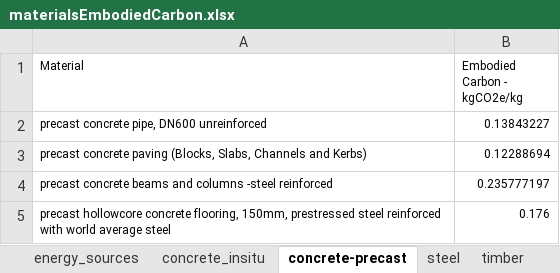
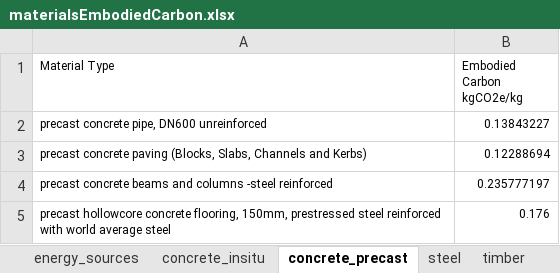
Before and after one commit to Timak333/bamboowebsite, an Excel workbook: backend/data/materialsEmbodiedCarbon.xlsx, sheet concrete_precast, drawn as a sheet; values as stored, in another font and other column widths than the file's, no borders; the diff names each change by its address in the sheet, - before the commit and + after, or states it on an @@ line.

```diff
--- a/backend/data/materialsEmbodiedCarbon.xlsx (sheet concrete_precast)
+++ b/backend/data/materialsEmbodiedCarbon.xlsx (sheet concrete_precast)
-sheet tab: concrete-precast
+sheet tab: concrete_precast
-A1: Material
+A1: Material Type
-B1: Embodied Carbon - kgCO2e/kg
+B1: Embodied Carbon kgCO2e/kg
```
Also changed, not shown: sheet clay_brick, sheet plaster, sheet rubber, sheet ceramic, sheet vinyl, sheet glass, 5 more sheets, other sheet tabs, 4 other files.
